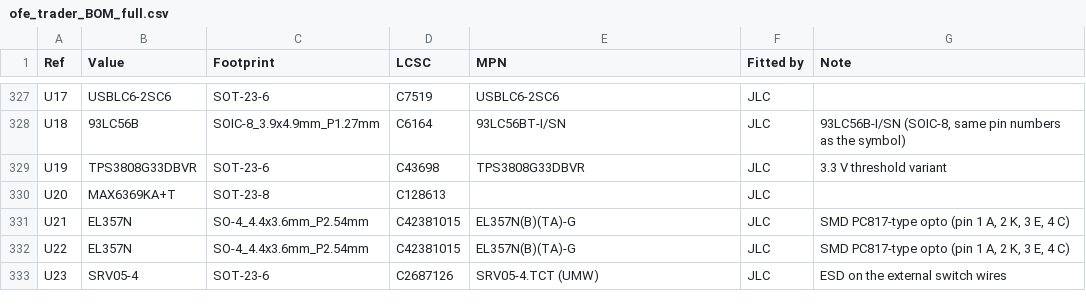
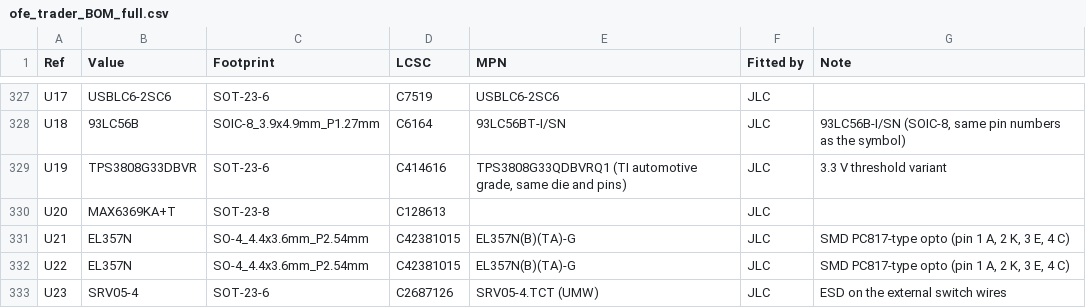
Before and after one commit to silverajat/ofe-trader-board, a CSV file: release/ofe_trader_BOM_full.csv, drawn as a sheet; only a part is shown, gaps mark what is left out.

```diff
--- a/release/ofe_trader_BOM_full.csv
+++ b/release/ofe_trader_BOM_full.csv
@@ -328,3 +328,3 @@ U17,USBLC6-2SC6,SOT-23-6,C7519,USBLC6-2SC6,JLC,
 U18,93LC56B,SOIC-8_3.9x4.9mm_P1.27mm,C6164,93LC56BT-I/SN,JLC,"93LC56B-I/SN (SOIC-8, same pin numbers as the symbol)"
-U19,TPS3808G33DBVR,SOT-23-6,C43698,TPS3808G33DBVR,JLC,3.3 V threshold variant
+U19,TPS3808G33DBVR,SOT-23-6,C414616,"TPS3808G33QDBVRQ1 (TI automotive grade, same die and pins)",JLC,3.3 V threshold variant
 U20,MAX6369KA+T,SOT-23-8,C128613,,JLC,
```
Also changed, not shown: release/ofe_trader_BOM_JLCPCB.csv.
